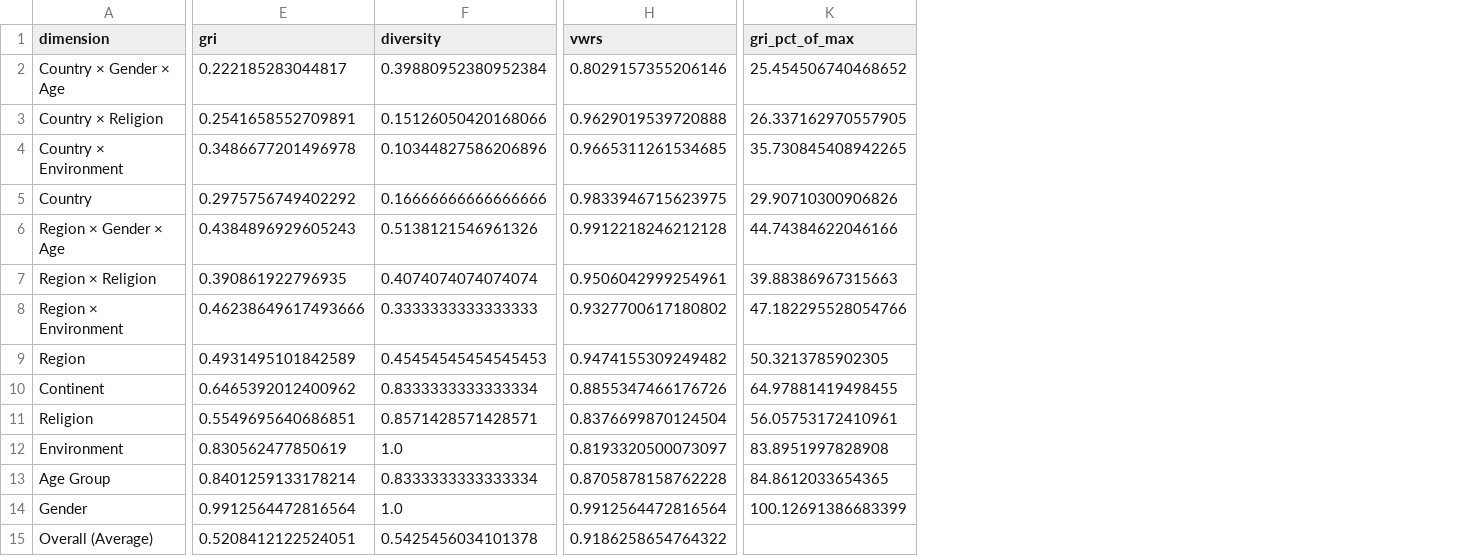
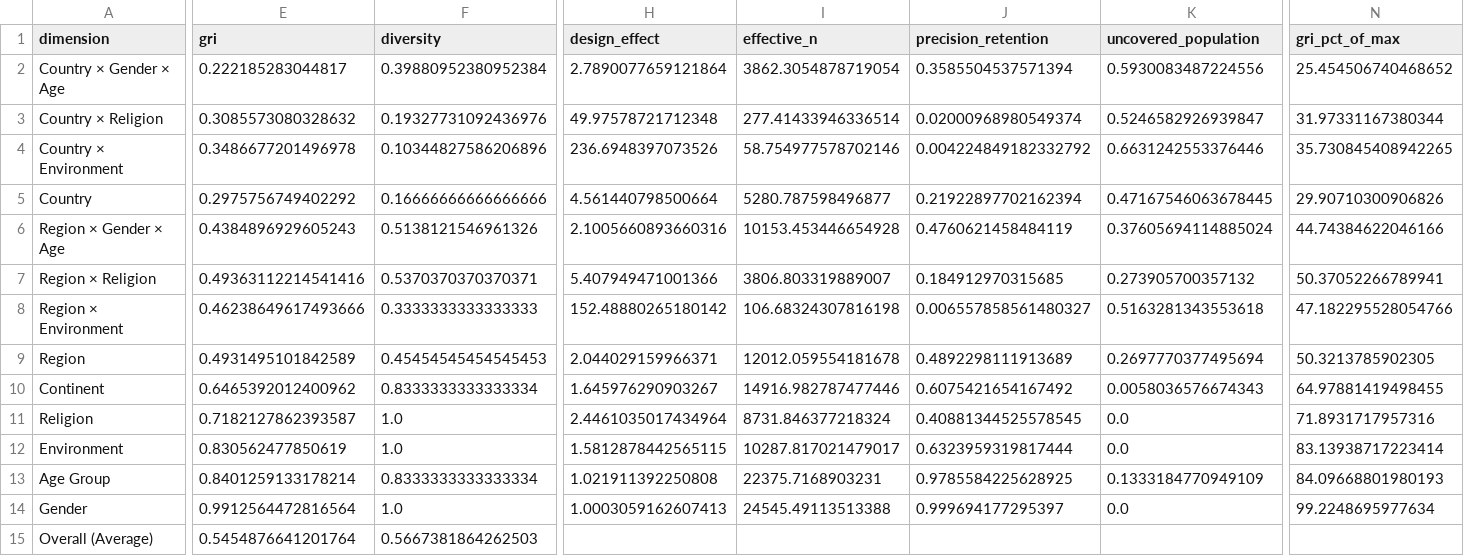
Before and after one commit to collect-intel/gri, a CSV file: analysis_output/scorecards/WVS_Wave_2_scorecard.csv, drawn as a sheet; only a part is shown, gaps mark what is left out; removed rows and columns are numbered as before the commit, all else as after; the diff covers the shown part only; the diff names each change by its address in the sheet, - before the commit and + after, or states it on an @@ line.

```diff
--- a/analysis_output/scorecards/WVS_Wave_2_scorecard.csv
+++ b/analysis_output/scorecards/WVS_Wave_2_scorecard.csv
-column H (vwrs), rows 2-15: 0.8029157355206146 | 0.9629019539720888 | 0.9665311261534685 | 0.9833946715623975 | 0.9912218246212128 | 0.9506042999254961 | 0.9327700617180802 | 0.9474155309249482 | 0.8855347466176726 | 0.8376699870124504 | 0.8193320500073097 | 0.8705878158762228 | 0.9912564472816564 | 0.9186258654764322
+column H (design_effect), rows 2-14: 2.7890077659121864 | 49.97578721712348 | 236.6948397073526 | 4.561440798500664 | 2.1005660893660316 | 5.407949471001366 | 152.48880265180142 | 2.044029159966371 | 1.645976290903267 | 2.4461035017434964 | 1.5812878442565115 | 1.021911392250808 | 1.0003059162607413
+column I (effective_n), rows 2-14: 3862.3054878719054 | 277.41433946336514 | 58.754977578702146 | 5280.787598496877 | 10153.453446654928 | 3806.803319889007 | 106.68324307816198 | 12012.059554181678 | 14916.982787477446 | 8731.846377218324 | 10287.817021479017 | 22375.7168903231 | 24545.49113513388
+column J (precision_retention), rows 2-14: 0.3585504537571394 | 0.02000968980549374 | 0.004224849182332792 | 0.21922897702162394 | 0.4760621458484119 | 0.184912970315685 | 0.006557858561480327 | 0.4892298111913689 | 0.6075421654167492 | 0.40881344525578545 | 0.6323959319817444 | 0.9785584225628925 | 0.999694177295397
+column K (uncovered_population), rows 2-14: 0.5930083487224556 | 0.5246582926939847 | 0.6631242553376446 | 0.47167546063678445 | 0.37605694114885024 | 0.273905700357132 | 0.5163281343553618 | 0.2697770377495694 | 0.0058036576674343 | 0.0 | 0.0 | 0.1333184770949109 | 0.0
-E3 (gri): 0.2541658552709891
+E3 (gri): 0.3085573080328632
-F3 (diversity): 0.15126050420168066
+F3 (diversity): 0.19327731092436976
-N3 (gri_pct_of_max): 26.337162970557905
+N3 (gri_pct_of_max): 31.97331167380344
-E7 (gri): 0.390861922796935
+E7 (gri): 0.49363112214541416
-F7 (diversity): 0.4074074074074074
+F7 (diversity): 0.5370370370370371
-N7 (gri_pct_of_max): 39.88386967315663
+N7 (gri_pct_of_max): 50.37052266789941
-E11 (gri): 0.5549695640686851
+E11 (gri): 0.7182127862393587
-F11 (diversity): 0.8571428571428571
+F11 (diversity): 1.0
-N11 (gri_pct_of_max): 56.05753172410961
+N11 (gri_pct_of_max): 71.8931717957316
-N12 (gri_pct_of_max): 83.8951997828908
+N12 (gri_pct_of_max): 83.13938717223414
-N13 (gri_pct_of_max): 84.8612033654365
+N13 (gri_pct_of_max): 84.09668801980193
-N14 (gri_pct_of_max): 100.12691386683399
+N14 (gri_pct_of_max): 99.2248695977634
-E15 (gri): 0.5208412122524051
+E15 (gri): 0.5454876641201764
-F15 (diversity): 0.5425456034101378
+F15 (diversity): 0.5667381864262503
```
Also changed, not shown: 11 edited cells elsewhere in this file, analysis_output/scorecards/WVS_Wave_1_scorecard.csv, analysis_output/scorecards/WVS_Wave_3_scorecard.csv, 15 other files.
